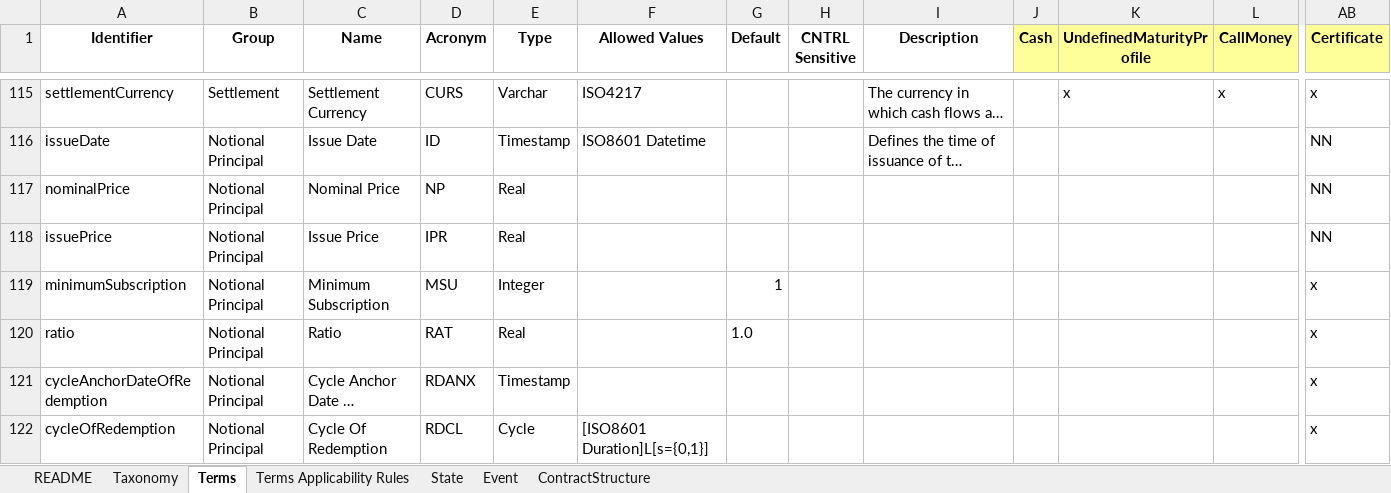
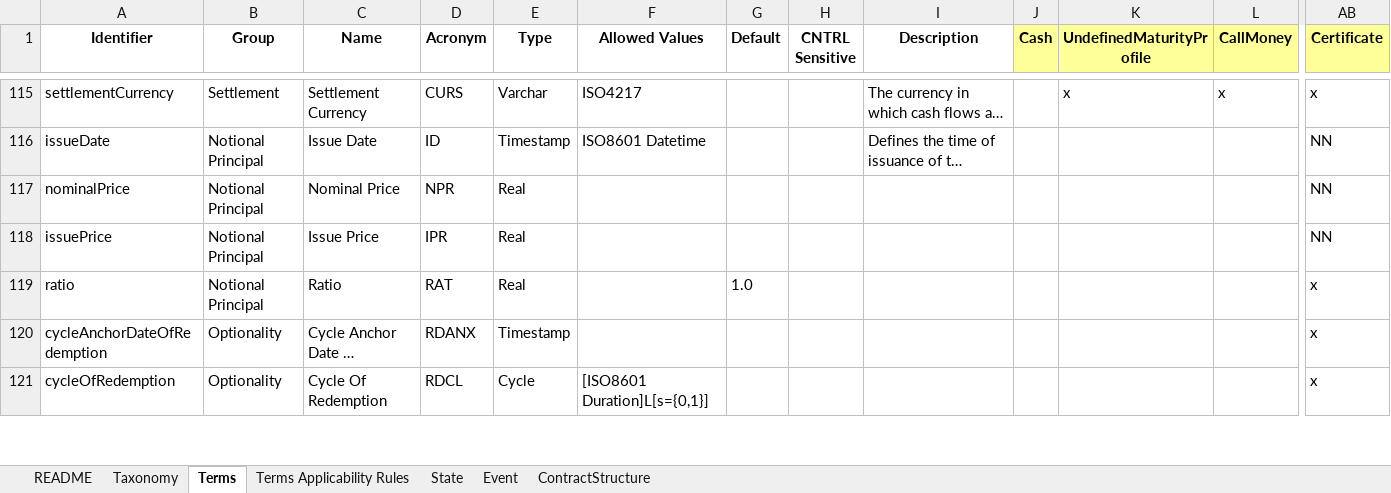
Before and after one commit to atpar/actus-dictionary, an Excel workbook: actus-dictionary.xlsx, sheet Terms, drawn as a sheet; only a part is shown, gaps mark what is left out; long unchanged cells end in …; values as stored, in another font and other column widths than the file's, no borders; charts and pictures not drawn; removed rows and columns are numbered as before the commit, all else as after; rows hold the shown columns only; the diff covers the shown part only; the diff names each change by its address in the sheet, - before the commit and + after, or states it on an @@ line.

Commit message:
added terms,states and events for certificates

```diff
--- a/actus-dictionary.xlsx (sheet Terms)
+++ b/actus-dictionary.xlsx (sheet Terms)
-D117 (Acronym): NP
+D117 (Acronym): NPR
-row 119: minimumSubscription | Notional Principal | Minimum Subscription | MSU | Integer |  | 1 |  |  |  |  |  | x
-B120:B121 (Group): Notional Principal
+B120:B121 (Group): Optionality
```
Also changed, not shown: 3 added rows elsewhere in this sheet, sheet State, sheet Event, 5 other files.
